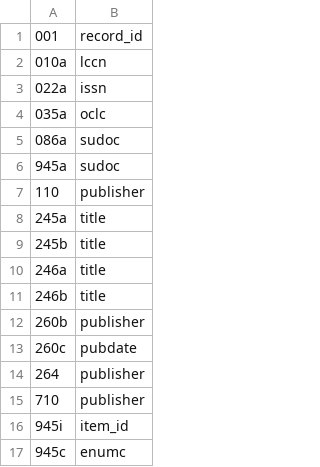
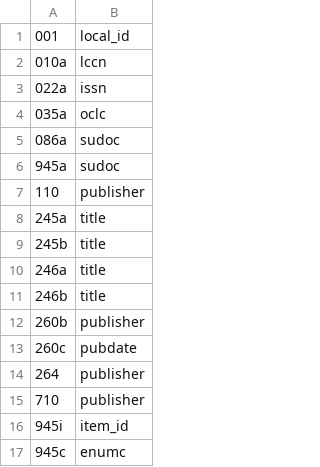
Before and after one commit to HTGovdocs/deprecated_marc_profiles, a TSV file: colby.tsv, drawn as a sheet.

Commit message:
rename record_id to local_id to match registry/lib

```diff
--- a/colby.tsv
+++ b/colby.tsv
@@ -1,2 +1,2 @@
-001	record_id
+001	local_id
 010a	lccn
```
Also changed, not shown: cornell.tsv, default.tsv, 33 other files.
